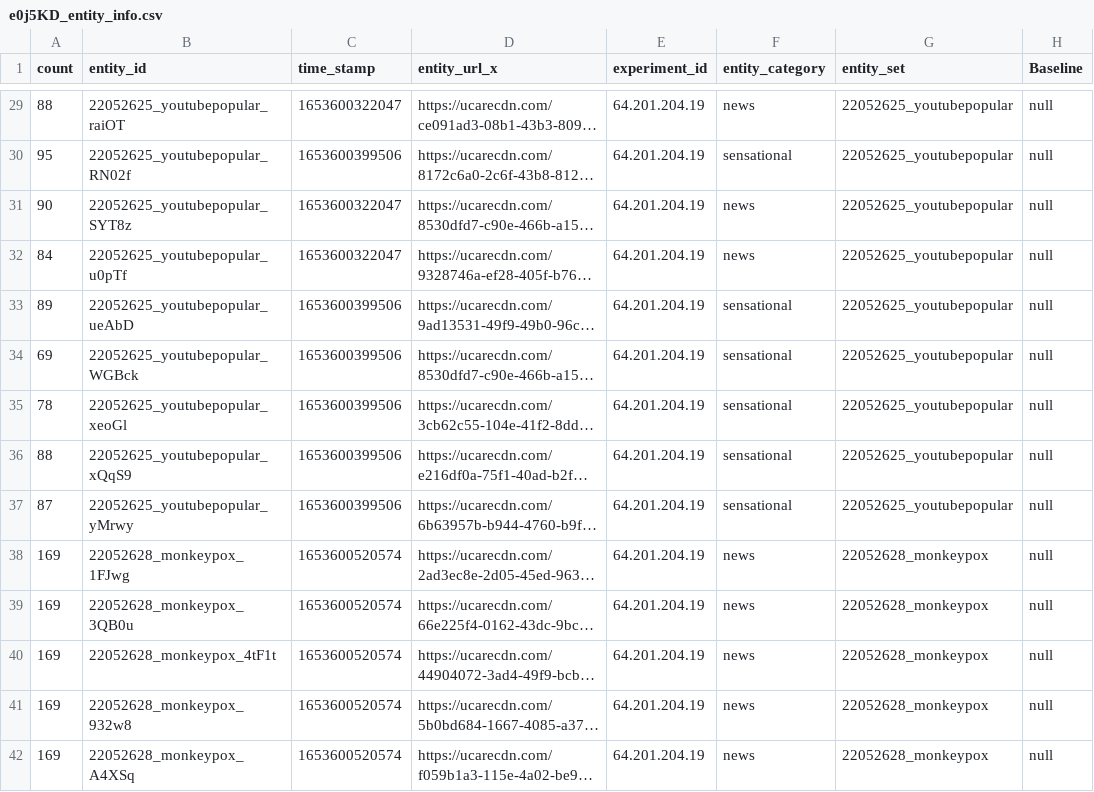
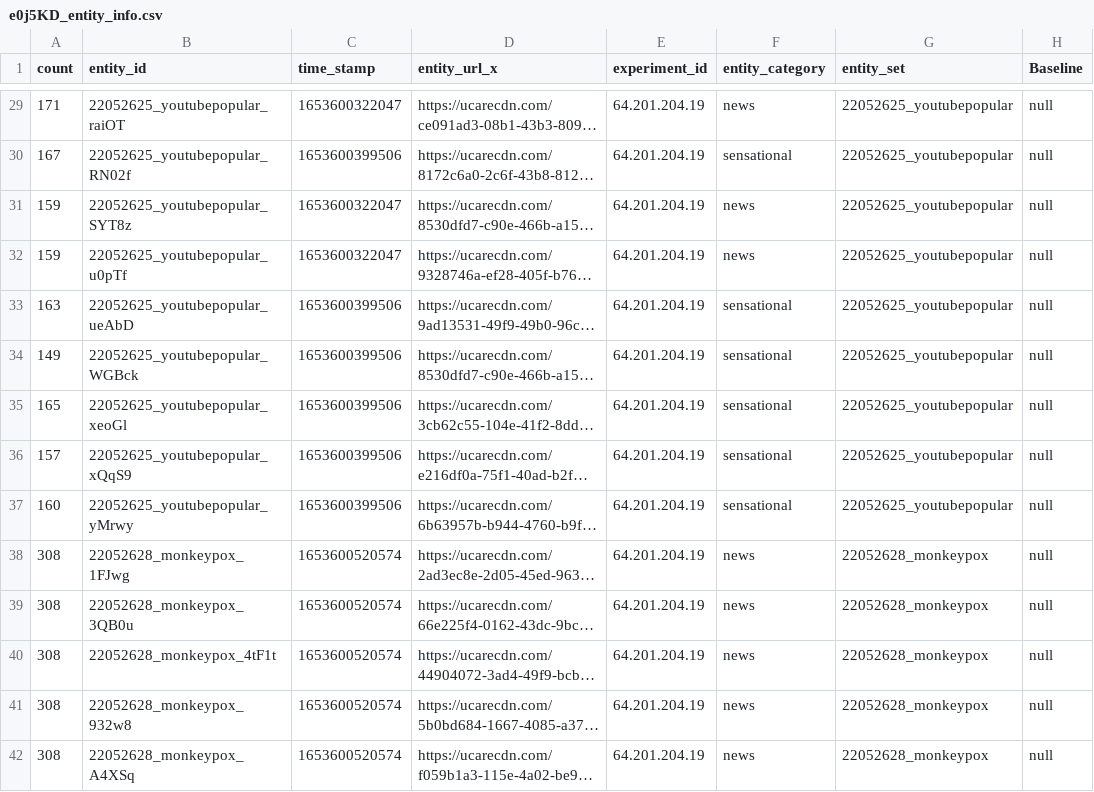
Before and after one commit to hauselin/will-smith, a CSV file: study03_monkeypox/data/raw/e0j5KD_entity_info.csv, drawn as a sheet; only a part is shown, gaps mark what is left out; long unchanged cells end in …; the diff covers the shown part only; the diff names each change by its address in the sheet, - before the commit and + after, or states it on an @@ line.

```diff
--- a/study03_monkeypox/data/raw/e0j5KD_entity_info.csv
+++ b/study03_monkeypox/data/raw/e0j5KD_entity_info.csv
-A29 (count): 88
+A29 (count): 171
-A30 (count): 95
+A30 (count): 167
-A31 (count): 90
+A31 (count): 159
-A32 (count): 84
+A32 (count): 159
-A33 (count): 89
+A33 (count): 163
-A34 (count): 69
+A34 (count): 149
-A35 (count): 78
+A35 (count): 165
-A36 (count): 88
+A36 (count): 157
-A37 (count): 87
+A37 (count): 160
-A38:A42 (count): 169
+A38:A42 (count): 308
```
Also changed, not shown: 155 edited cells elsewhere in this file, study03_monkeypox/data/clean/data-wide-code.csv, 12 other files.
